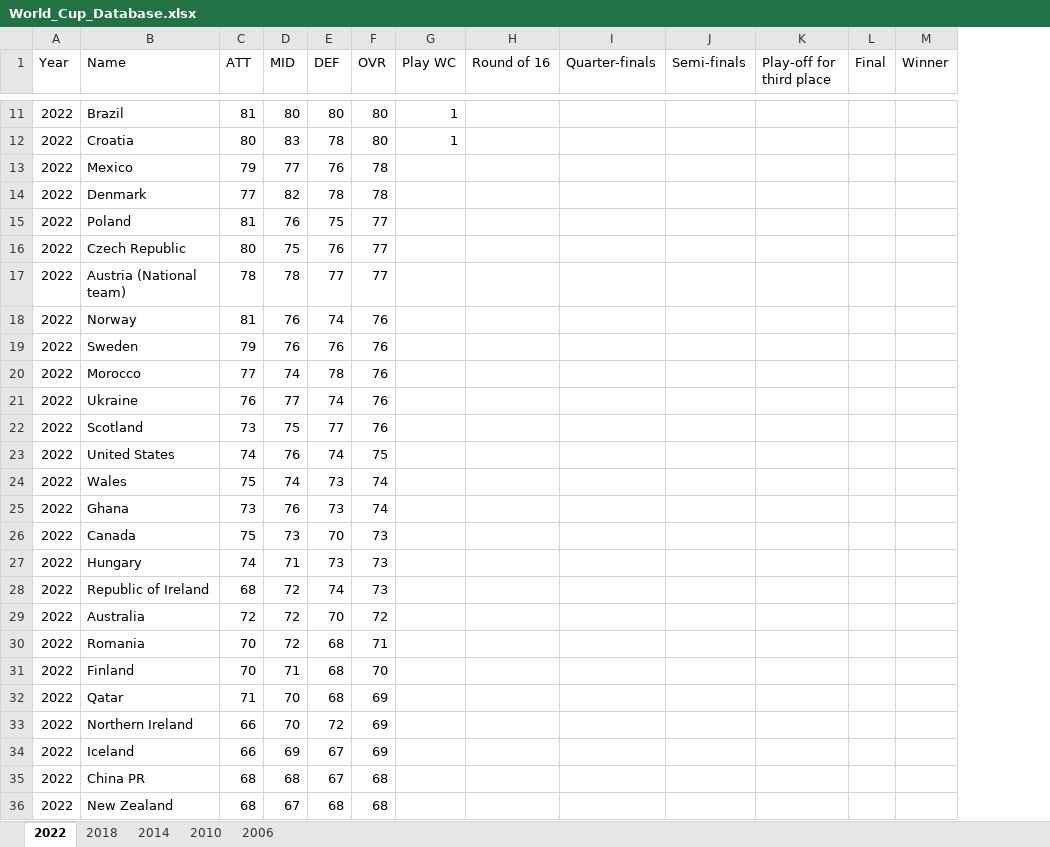
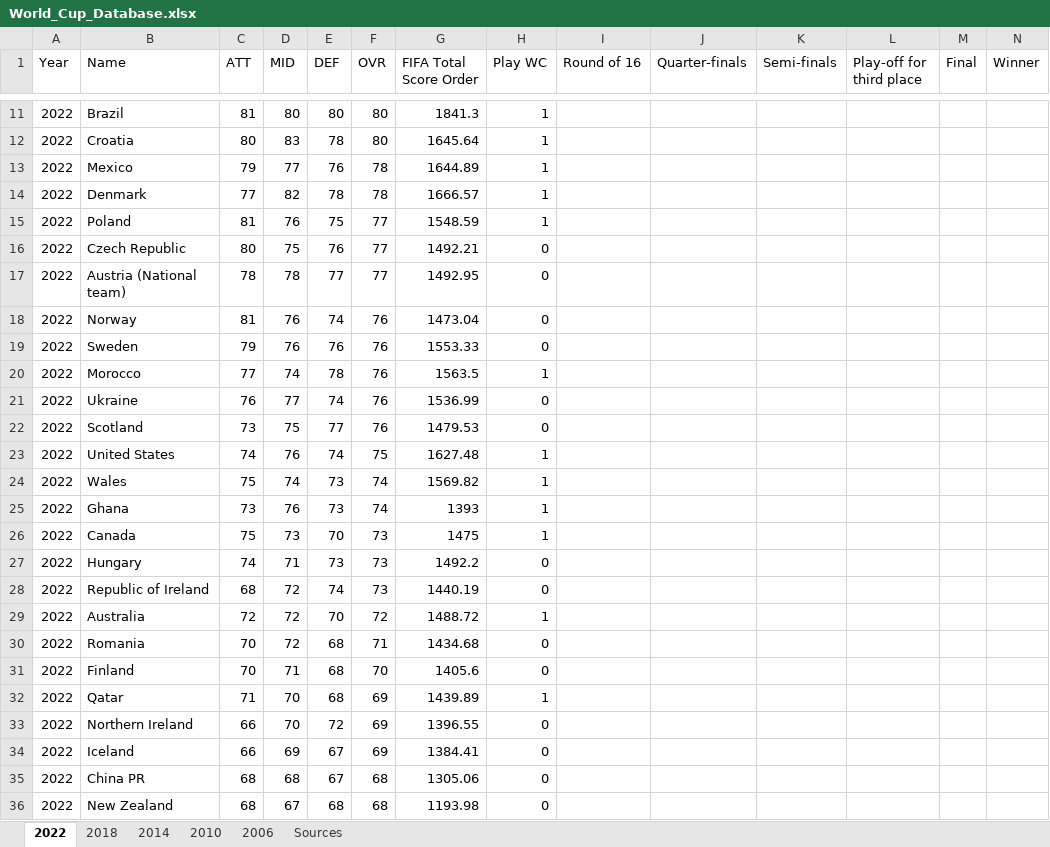
Before and after one commit to MoussaGRICHE/churn_Telco_Surviaval_Analysis, an Excel workbook: Data/World_Cup_Database.xlsx, sheet 2022, drawn as a sheet; only a part is shown, gaps mark what is left out; values as stored, in another font and other column widths than the file's, no borders; addresses are those after the commit; the diff covers the shown part only; the diff names each change by its address in the sheet, - before the commit and + after, or states it on an @@ line.

```diff
--- a/Data/World_Cup_Database.xlsx (sheet 2022)
+++ b/Data/World_Cup_Database.xlsx (sheet 2022)
+sheet tab: Sources
+column G (FIFA Total Score Order), rows 11-36: 1841.3 | 1645.64 | 1644.89 | 1666.57 | 1548.59 | 1492.21 | 1492.95 | 1473.04 | 1553.33 | 1563.5 | 1536.99 | 1479.53 | 1627.48 | 1569.82 | 1393 | 1475 | 1492.2 | 1440.19 | 1488.72 | 1434.68 | 1405.6 | 1439.89 | 1396.55 | 1384.41 | 1305.06 | 1193.98
-H13:H15 (Play WC): (empty)
+H13:H15 (Play WC): 1
-H16:H19 (Play WC): (empty)
+H16:H19 (Play WC): 0
-H20 (Play WC): (empty)
+H20 (Play WC): 1
-H21:H22 (Play WC): (empty)
+H21:H22 (Play WC): 0
-H23:H26 (Play WC): (empty)
+H23:H26 (Play WC): 1
-H27:H28 (Play WC): (empty)
+H27:H28 (Play WC): 0
-H29 (Play WC): (empty)
+H29 (Play WC): 1
-H30:H31 (Play WC): (empty)
+H30:H31 (Play WC): 0
-H32 (Play WC): (empty)
+H32 (Play WC): 1
-H33:H36 (Play WC): (empty)
+H33:H36 (Play WC): 0
```
Also changed, not shown: 1 edited cell elsewhere in this sheet, sheet 2014, sheet 2006, sheet 2010, sheet 2018, 4 other files.
